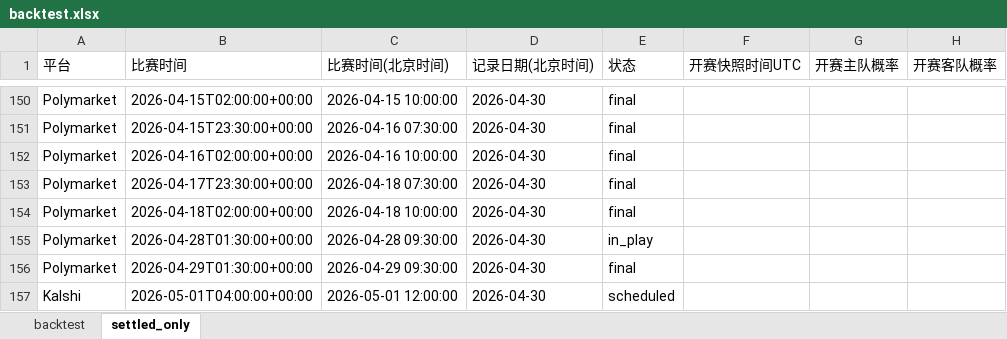
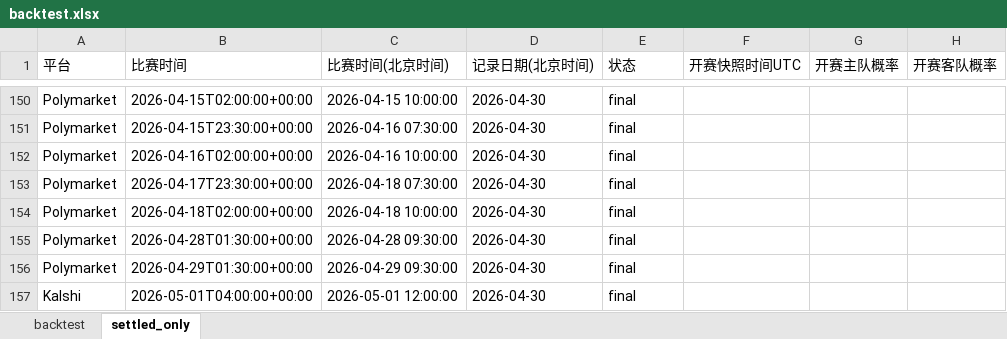
Before and after one commit to Stevensu7/nba-market-study, an Excel workbook: backtest.xlsx, sheet settled_only, drawn as a sheet; only a part is shown, gaps mark what is left out; values as stored, in another font and other column widths than the file's, no borders; the diff names each change by its address in the sheet, - before the commit and + after, or states it on an @@ line.

Commit message:
Preserve historical settled winners without db

```diff
--- a/backtest.xlsx (sheet settled_only)
+++ b/backtest.xlsx (sheet settled_only)
-E155 (状态): in_play
+E155 (状态): final
-E157 (状态): scheduled
+E157 (状态): final
```
Also changed, not shown: sheet backtest, 2 other files.
